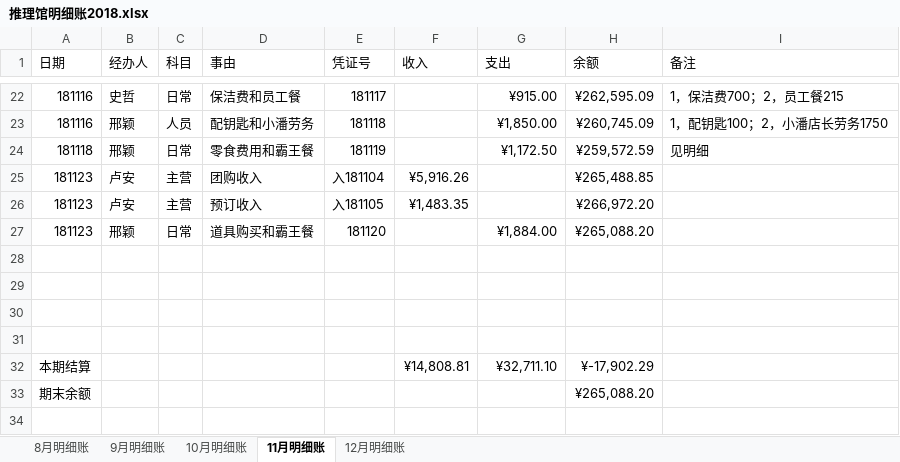
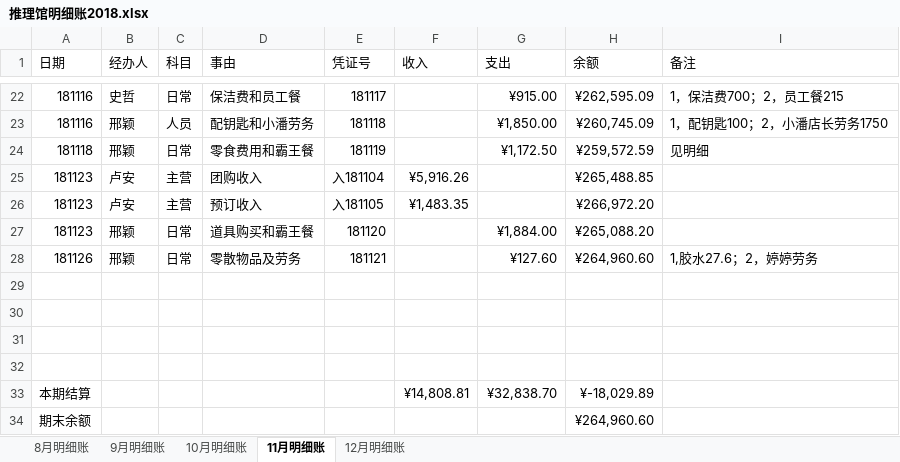
Before and after one commit to laa6202/work_doc, an Excel workbook: 21D项目/03财务资料/01账本/推理馆明细账2018.xlsx, sheet 11月明细账, drawn as a sheet; only a part is shown, gaps mark what is left out; values as stored, in another font and other column widths than the file's, no borders; addresses are those after the commit; the diff names each change by its address in the sheet, - before the commit and + after, or states it on an @@ line.

```diff
--- a/21D项目/03财务资料/01账本/推理馆明细账2018.xlsx (sheet 11月明细账)
+++ b/21D项目/03财务资料/01账本/推理馆明细账2018.xlsx (sheet 11月明细账)
+row 28: 181126 | 邢颖 | 日常 | 零散物品及劳务 | 181121 |  | ¥127.60 | ¥264,960.60 | 1,胶水27.6；2，婷婷劳务
-G33 (支出): ¥32,711.10
+G33 (支出): ¥32,838.70
-H33 (余额): ¥-17,902.29
+H33 (余额): ¥-18,029.89
-H34 (余额): ¥265,088.20
+H34 (余额): ¥264,960.60
```
Also changed, not shown: formulas that keep their value, 5 other files.
